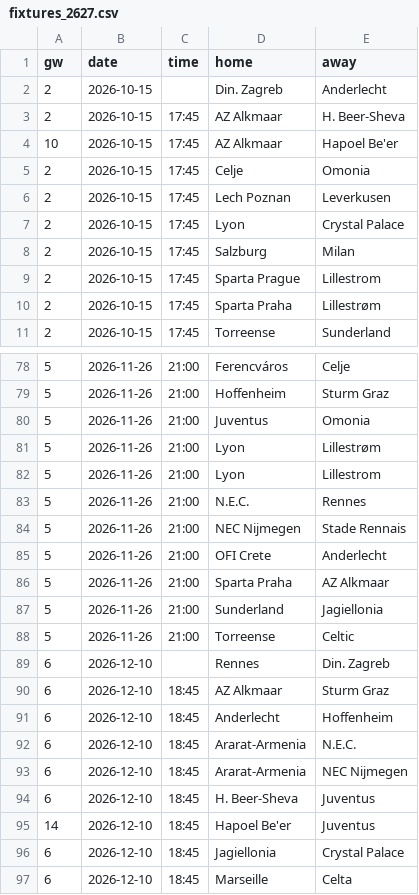
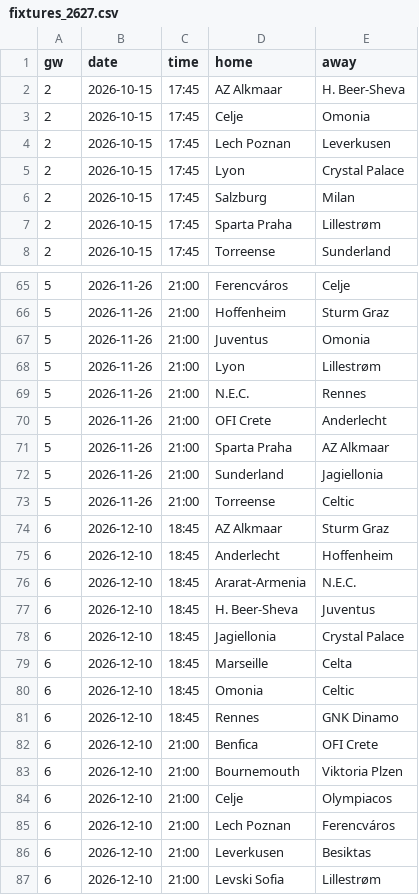
Before and after one commit to oladeeayo/open-matchday, a CSV file: data/UEFA_1_europa-league/fixtures_2627.csv, drawn as a sheet; only a part is shown, gaps mark what is left out; the shorter side is filled out with more unchanged rows; the diff covers the shown part only.

```diff
--- a/data/UEFA_1_europa-league/fixtures_2627.csv
+++ b/data/UEFA_1_europa-league/fixtures_2627.csv
@@ -1,5 +1,3 @@
 gw,date,time,home,away
-2,2026-10-15,,Din. Zagreb,Anderlecht
 2,2026-10-15,17:45,AZ Alkmaar,H. Beer-Sheva
-10,2026-10-15,17:45,AZ Alkmaar,Hapoel Be'er
 2,2026-10-15,17:45,Celje,Omonia
@@ -8,3 +6,2 @@ gw,date,time,home,away
 2,2026-10-15,17:45,Salzburg,Milan
-2,2026-10-15,17:45,Sparta Prague,Lillestrom
 2,2026-10-15,17:45,Sparta Praha,Lillestrøm
@@ -81,5 +68,3 @@ gw,date,time,home,away
 5,2026-11-26,21:00,Lyon,Lillestrøm
-5,2026-11-26,21:00,Lyon,Lillestrom
 5,2026-11-26,21:00,N.E.C.,Rennes
-5,2026-11-26,21:00,NEC Nijmegen,Stade Rennais
 5,2026-11-26,21:00,OFI Crete,Anderlecht
@@ -88,3 +73,2 @@ gw,date,time,home,away
 5,2026-11-26,21:00,Torreense,Celtic
-6,2026-12-10,,Rennes,Din. Zagreb
 6,2026-12-10,18:45,AZ Alkmaar,Sturm Graz
@@ -92,5 +76,3 @@ gw,date,time,home,away
 6,2026-12-10,18:45,Ararat-Armenia,N.E.C.
-6,2026-12-10,18:45,Ararat-Armenia,NEC Nijmegen
 6,2026-12-10,18:45,H. Beer-Sheva,Juventus
-14,2026-12-10,18:45,Hapoel Be'er,Juventus
 6,2026-12-10,18:45,Jagiellonia,Crystal Palace
```
Also changed, not shown: 19 removed rows elsewhere in this file, data/FIN_1_veikkausliiga/results_2627.csv, data/POL_2_division-1/fixtures_2627.csv, 24 other files.
